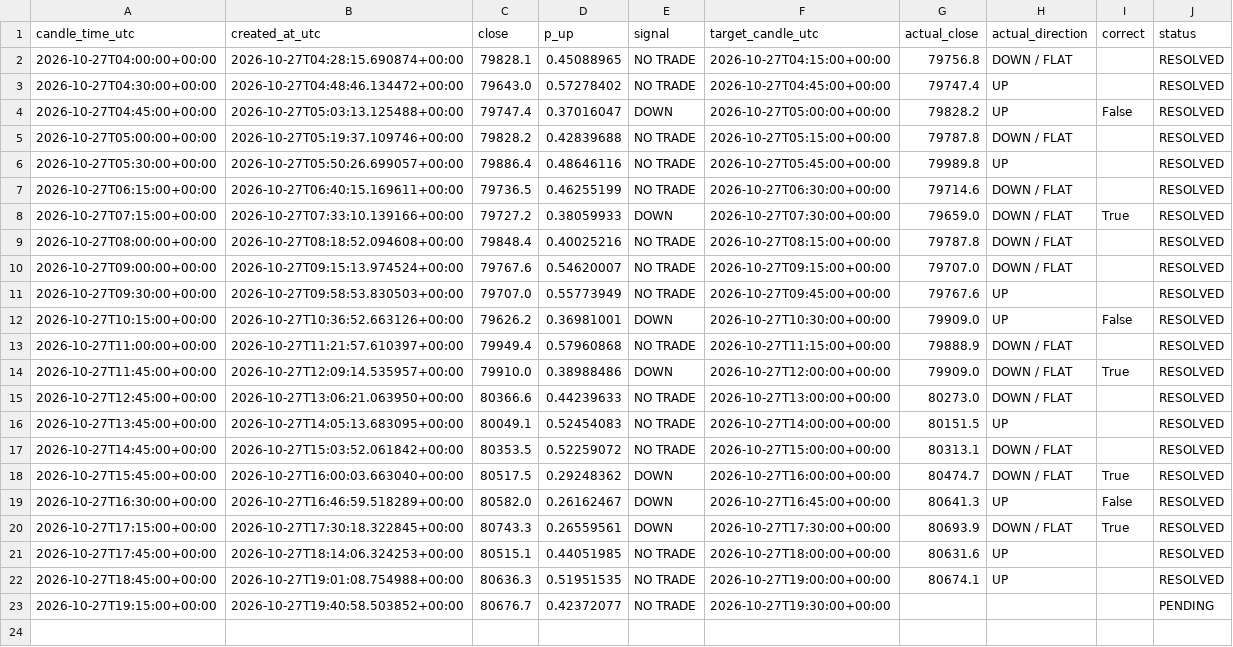
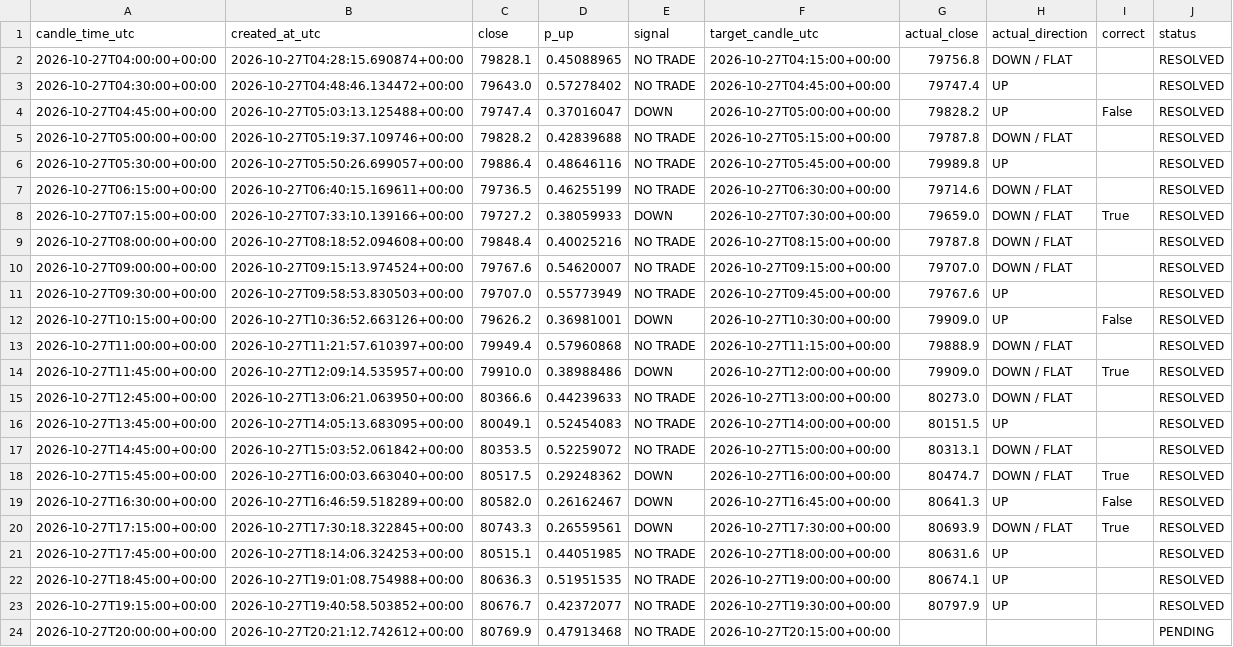
Before and after one commit to timothy12wins-ctrl/btc-signal-bot, a CSV file: data/predictions.csv, drawn as a sheet.

```diff
--- a/data/predictions.csv
+++ b/data/predictions.csv
@@ -22,2 +22,3 @@ candle_time_utc,created_at_utc,close,p_up,signal,target_candle_utc,actual_close,
 2026-10-27T18:45:00+00:00,2026-10-27T19:01:08.754988+00:00,80636.3,0.51951535,NO TRADE,2026-10-27T19:00:00+00:00,80674.1,UP,,RESOLVED
-2026-10-27T19:15:00+00:00,2026-10-27T19:40:58.503852+00:00,80676.7,0.42372077,NO TRADE,2026-10-27T19:30:00+00:00,,,,PENDING
+2026-10-27T19:15:00+00:00,2026-10-27T19:40:58.503852+00:00,80676.7,0.42372077,NO TRADE,2026-10-27T19:30:00+00:00,80797.9,UP,,RESOLVED
+2026-10-27T20:00:00+00:00,2026-10-27T20:21:12.742612+00:00,80769.9,0.47913468,NO TRADE,2026-10-27T20:15:00+00:00,,,,PENDING
```
